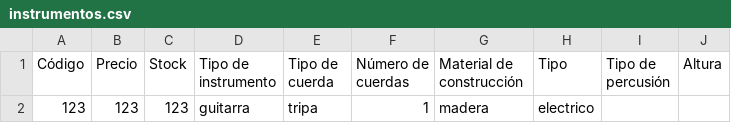
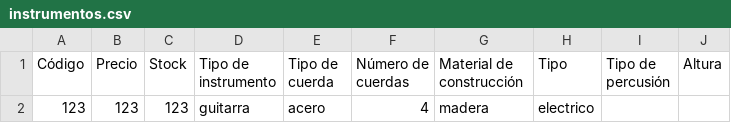
Before and after one commit to Deiviidsito/Taller-3, a CSV file: instrumentos.csv, drawn as a sheet.

```diff
--- a/instrumentos.csv
+++ b/instrumentos.csv
@@ -1,2 +1,2 @@
 "Código","Precio","Stock","Tipo de instrumento","Tipo de cuerda","Número de cuerdas","Material de construcción","Tipo","Tipo de percusión","Altura"
-"123","123","123","guitarra","tripa","1","madera","electrico","",""
+"123","123","123","guitarra","acero","4","madera","electrico","",""
```
Also changed, not shown: 4 other files.
